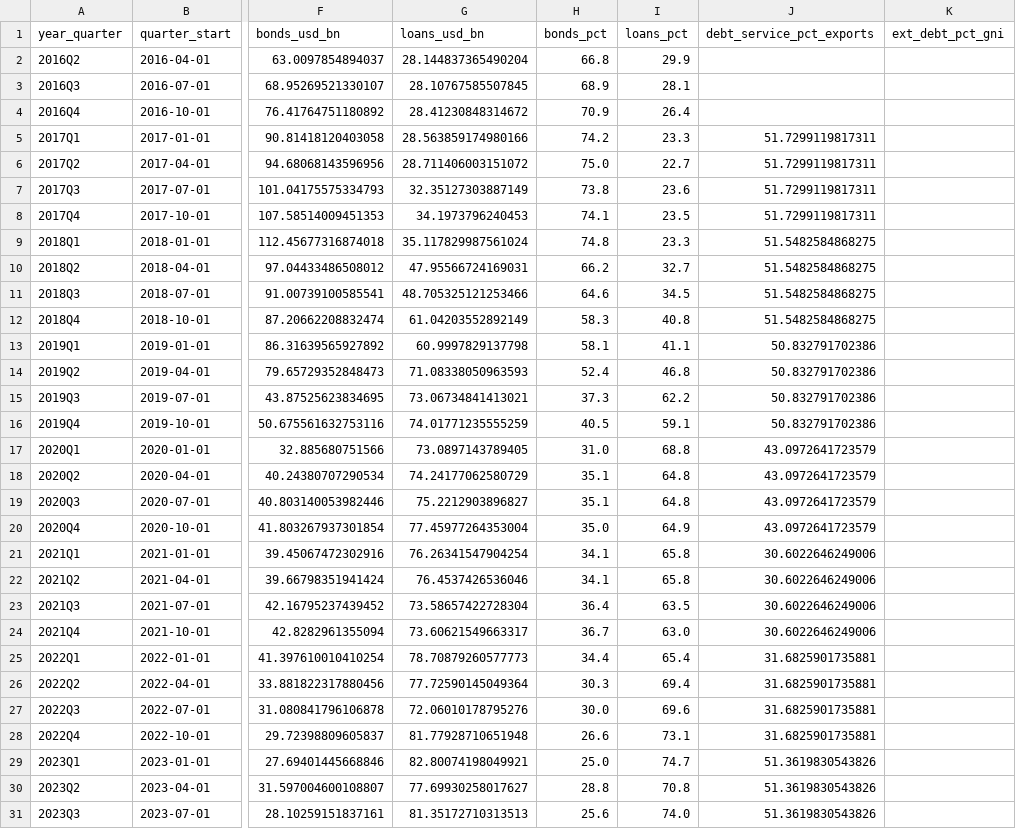
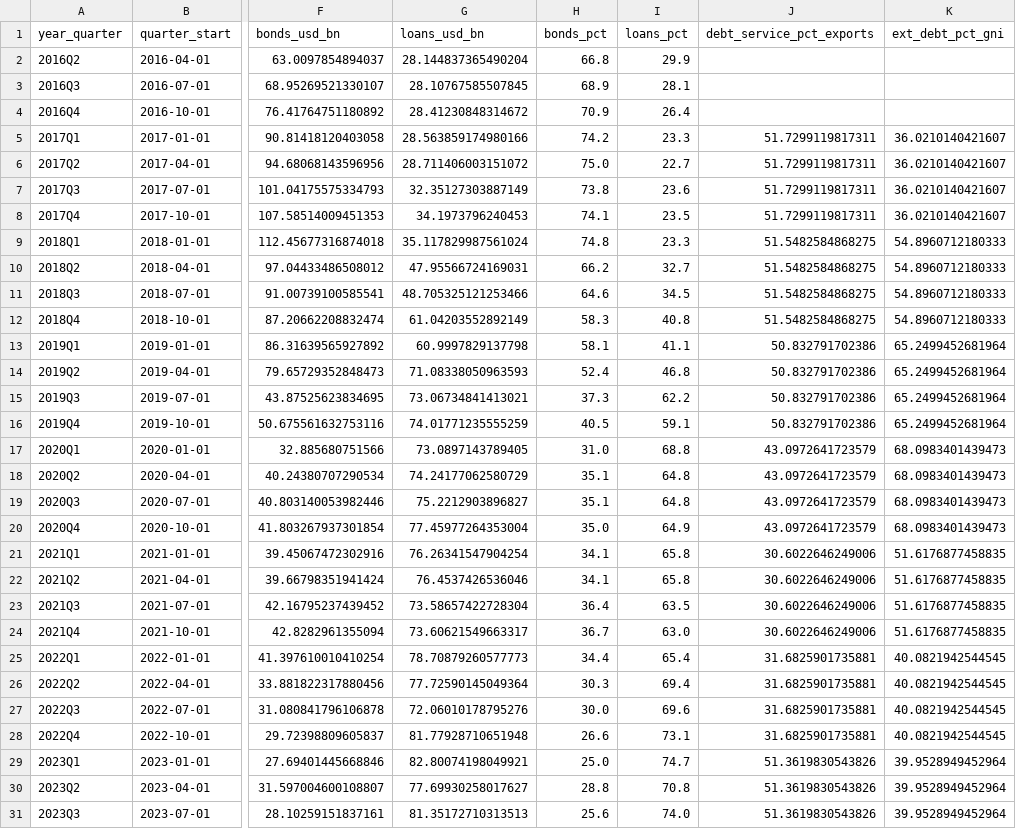
Before and after one commit to UlissePalmi/argentina_report, a CSV file: data/external/govt_ext_debt.csv, drawn as a sheet; only a part is shown, gaps mark what is left out; the diff covers the shown part only; the diff names each change by its address in the sheet, - before the commit and + after, or states it on an @@ line.

```diff
--- a/data/external/govt_ext_debt.csv
+++ b/data/external/govt_ext_debt.csv
-K5:K8 (ext_debt_pct_gni): (empty)
+K5:K8 (ext_debt_pct_gni): 36.0210140421607
-K9:K12 (ext_debt_pct_gni): (empty)
+K9:K12 (ext_debt_pct_gni): 54.8960712180333
-K13:K16 (ext_debt_pct_gni): (empty)
+K13:K16 (ext_debt_pct_gni): 65.2499452681964
-K17:K20 (ext_debt_pct_gni): (empty)
+K17:K20 (ext_debt_pct_gni): 68.0983401439473
-K21:K24 (ext_debt_pct_gni): (empty)
+K21:K24 (ext_debt_pct_gni): 51.6176877458835
-K25:K28 (ext_debt_pct_gni): (empty)
+K25:K28 (ext_debt_pct_gni): 40.0821942544545
-K29:K31 (ext_debt_pct_gni): (empty)
+K29:K31 (ext_debt_pct_gni): 39.9528949452964
```
Also changed, not shown: 5 edited cells elsewhere in this file, data/consumption/consumption.csv, data/external/fx_parallel.csv, 10 other files.
